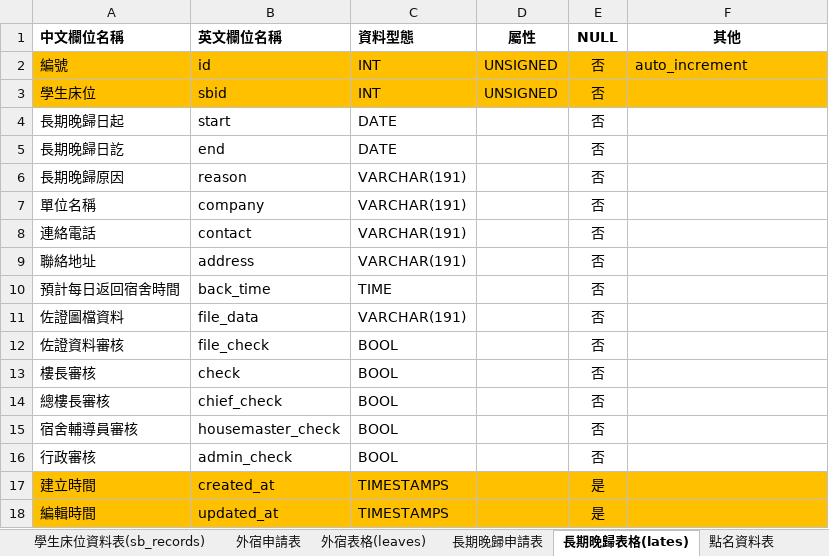
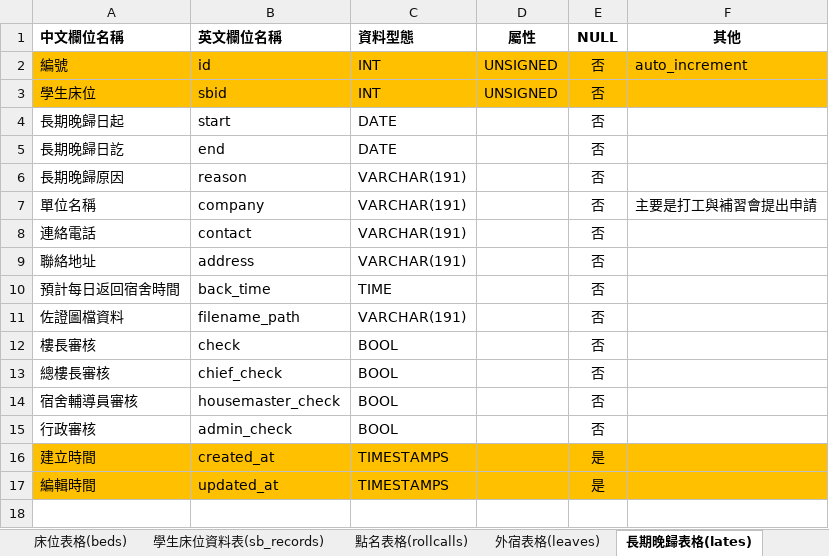
Before and after one commit to ChunChieh0616/team01-1, an Excel workbook: 第一組宿舍管理系統.xlsx, sheet 長期晚歸表格(lates), drawn as a sheet; values as stored, in another font and other column widths than the file's, no borders; the diff names each change by its address in the sheet, - before the commit and + after, or states it on an @@ line.

```diff
--- a/第一組宿舍管理系統.xlsx (sheet 長期晚歸表格(lates))
+++ b/第一組宿舍管理系統.xlsx (sheet 長期晚歸表格(lates))
-F7 (其他): (empty)
+F7 (其他): 主要是打工與補習會提出申請
-B11 (英文欄位名稱): file_data
+B11 (英文欄位名稱): filename_path
-row 12: 佐證資料審核 | file_check | BOOL |  | 否
```
Also changed, not shown: sheet 學生資料表, sheet 學生床位資料表, sheet 床位資料表, sheet 點名資料表, sheet 學生床位資料表(sb_records), sheet 點名表格(rollcalls), 3 more sheets, other sheet tabs, formulas that keep their value.
